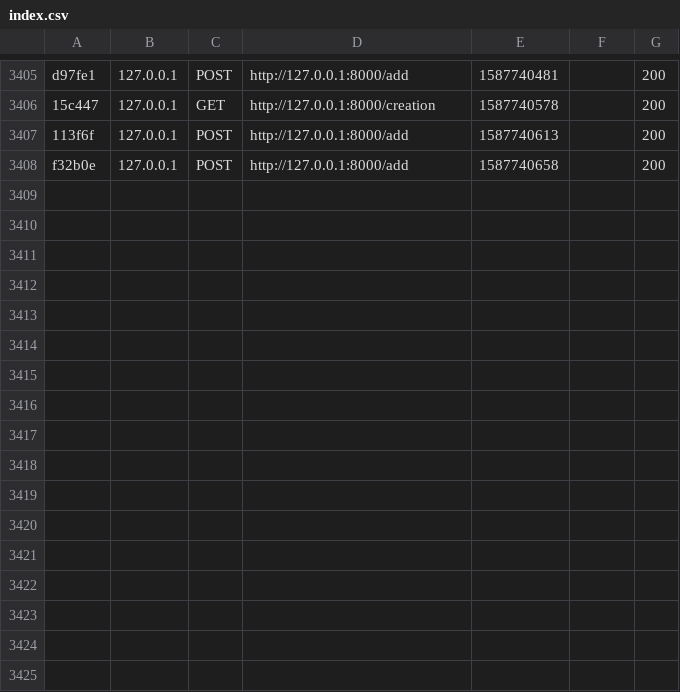
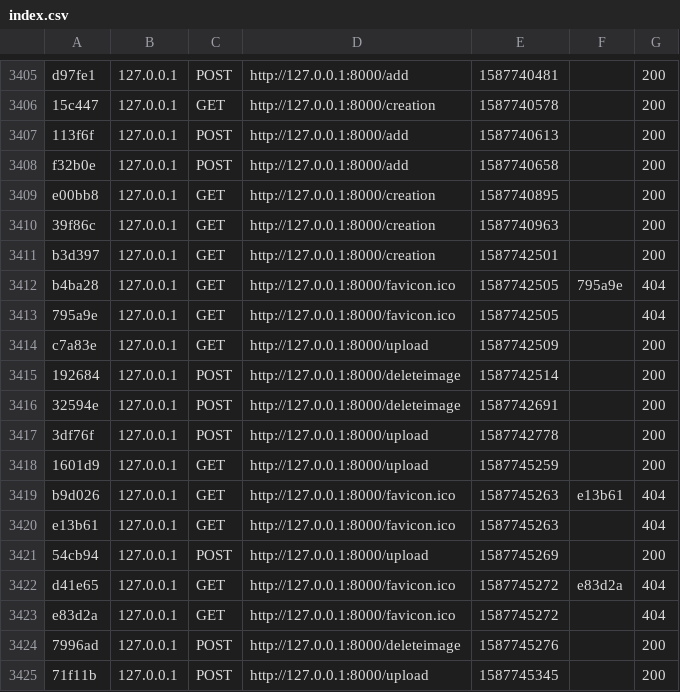
Before and after one commit to timothelaine/SlideShow, a CSV file: var/cache/dev/profiler/index.csv, drawn as a sheet; only a part is shown, gaps mark what is left out.

```diff
--- a/var/cache/dev/profiler/index.csv
+++ b/var/cache/dev/profiler/index.csv
@@ -3408 +3408,18 @@ d97fe1,127.0.0.1,POST,http://127.0.0.1:8000/add,1587740481,,200
 f32b0e,127.0.0.1,POST,http://127.0.0.1:8000/add,1587740658,,200
+e00bb8,127.0.0.1,GET,http://127.0.0.1:8000/creation,1587740895,,200
+39f86c,127.0.0.1,GET,http://127.0.0.1:8000/creation,1587740963,,200
+b3d397,127.0.0.1,GET,http://127.0.0.1:8000/creation,1587742501,,200
+b4ba28,127.0.0.1,GET,http://127.0.0.1:8000/favicon.ico,1587742505,795a9e,404
+795a9e,127.0.0.1,GET,http://127.0.0.1:8000/favicon.ico,1587742505,,404
+c7a83e,127.0.0.1,GET,http://127.0.0.1:8000/upload,1587742509,,200
+192684,127.0.0.1,POST,http://127.0.0.1:8000/deleteimage,1587742514,,200
+32594e,127.0.0.1,POST,http://127.0.0.1:8000/deleteimage,1587742691,,200
+3df76f,127.0.0.1,POST,http://127.0.0.1:8000/upload,1587742778,,200
+1601d9,127.0.0.1,GET,http://127.0.0.1:8000/upload,1587745259,,200
+b9d026,127.0.0.1,GET,http://127.0.0.1:8000/favicon.ico,1587745263,e13b61,404
+e13b61,127.0.0.1,GET,http://127.0.0.1:8000/favicon.ico,1587745263,,404
+54cb94,127.0.0.1,POST,http://127.0.0.1:8000/upload,1587745269,,200
+d41e65,127.0.0.1,GET,http://127.0.0.1:8000/favicon.ico,1587745272,e83d2a,404
+e83d2a,127.0.0.1,GET,http://127.0.0.1:8000/favicon.ico,1587745272,,404
+7996ad,127.0.0.1,POST,http://127.0.0.1:8000/deleteimage,1587745276,,200
+71f11b,127.0.0.1,POST,http://127.0.0.1:8000/upload,1587745345,,200
```
Also changed, not shown: 31 other files.
